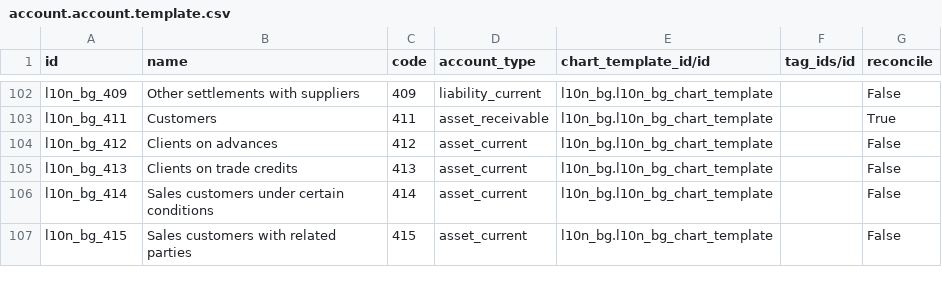
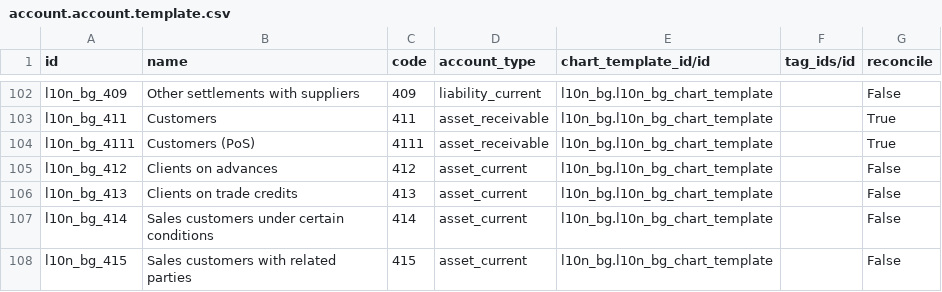
Before and after one commit to acsone/odoo, a CSV file: addons/l10n_bg/data/account.account.template.csv, drawn as a sheet; only a part is shown, gaps mark what is left out; the diff names each change by its address in the sheet, - before the commit and + after, or states it on an @@ line.

Commit message:
[FIX] l10n_bg: set default pos receivable account
Currently, customers are unable to invoice orders through a pos session
if they use the Bulgarian localization.

Steps to reproduce:
-------------------
* Install **point_of_sale** and **l10n_bg**
* Change the current company to the Bulgarian one
* Set up a shop and open it
* Make an order, select any customer
* Select payment
* Select the invoice option
* Select payment method and validate
> Observation: Traceback appears

psycopg2.errors.CheckViolation: new row for relation "account_move_line"
violates check constraint "account_move_line_check_accountable_required_fields"

Why the fix:
------------
The constraints is violated because the value for account_id does not exist.
https://github.com/odoo/odoo/blob/4601acea15feea4780269b4a333f18435904b684/addons/point_of_sale/models/pos_payment.py#L115-L117

We observe that `self.company_id.account_default_pos_receivable_account_id.id`
is not set. This field belogns to the `account` module but can only be modified
if the module `account_accountant` because of the group `group_account_readonly`.
https://github.com/odoo/odoo/blob/4601acea15feea4780269b4a333f18435904b684/addons/point_of_sale/views/res_config_settings_views.xml#L163-L167

Other localizations do not have the issue as they set the default account
through the data in `account`module.
https://github.com/odoo/odoo/blob/4601acea15feea4780269b4a333f18435904b684/addons/l10n_au/data/account_chart_template_data.xml#L14
https://github.com/odoo/odoo/blob/4601acea15feea4780269b4a333f18435904b684/addons/l10n_au/data/account.account.template.csv#L8

opw-4279804

closes odoo/odoo#186551

Signed-off-by: Ruben Gomes (rugo) <rugo@odoo.com>

```diff
--- a/addons/l10n_bg/data/account.account.template.csv
+++ b/addons/l10n_bg/data/account.account.template.csv
+row 104: l10n_bg_4111 | Customers (PoS) | 4111 | asset_receivable | l10n_bg.l10n_bg_chart_template |  | True
```
Also changed, not shown: 1 other file.
